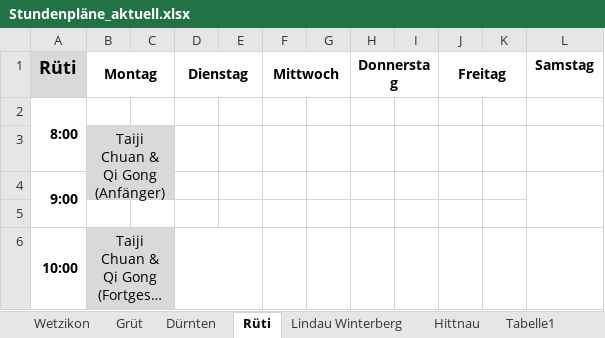
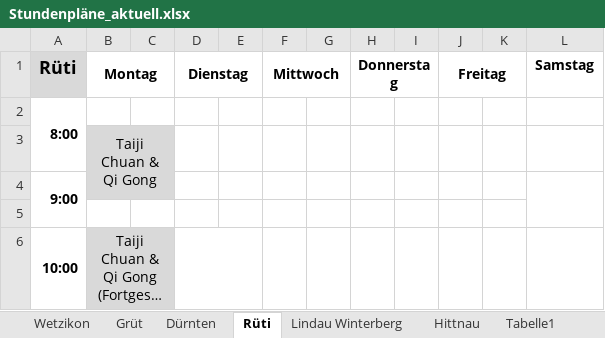
Before and after one commit to wu-shu/wu-shu.github.io, an Excel workbook: images/stundenplaene/Stundenpläne_aktuell.xlsx, sheet Rüti, drawn as a sheet; only a part is shown; long unchanged cells end in …; values as stored, in another font and other column widths than the file's, no borders; ↵ is a line break in a cell; the diff names each change by its address in the sheet, - before the commit and + after, or states it on an @@ line.

Commit message:
Update Stundenpläne_aktuell.xlsx

```diff
--- a/images/stundenplaene/Stundenpläne_aktuell.xlsx (sheet Rüti)
+++ b/images/stundenplaene/Stundenpläne_aktuell.xlsx (sheet Rüti)
-B3 (Montag): Taiji Chuan & Qi Gong ↵ (Anfänger)
+B3 (Montag): Taiji Chuan & Qi Gong
```
